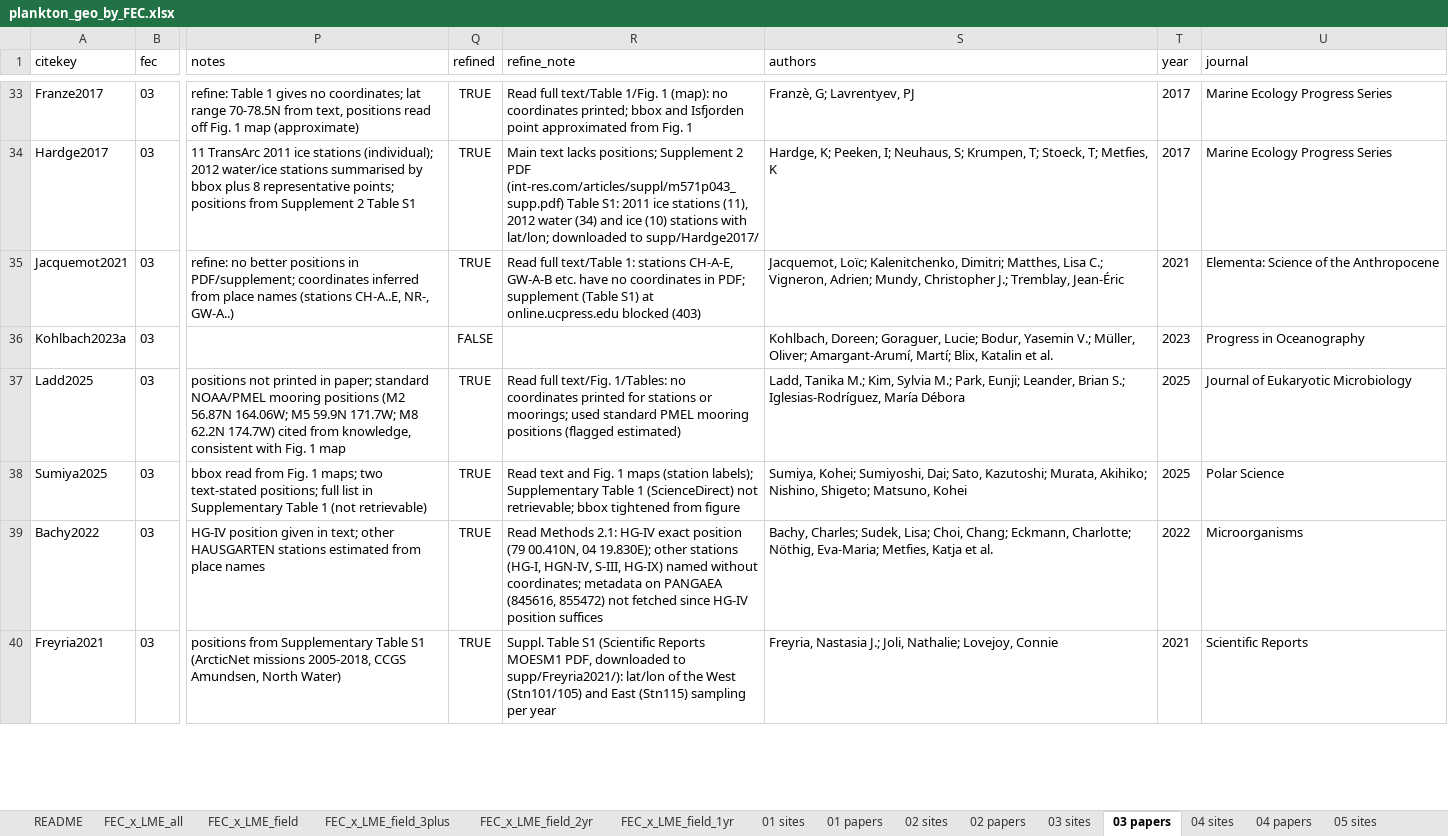
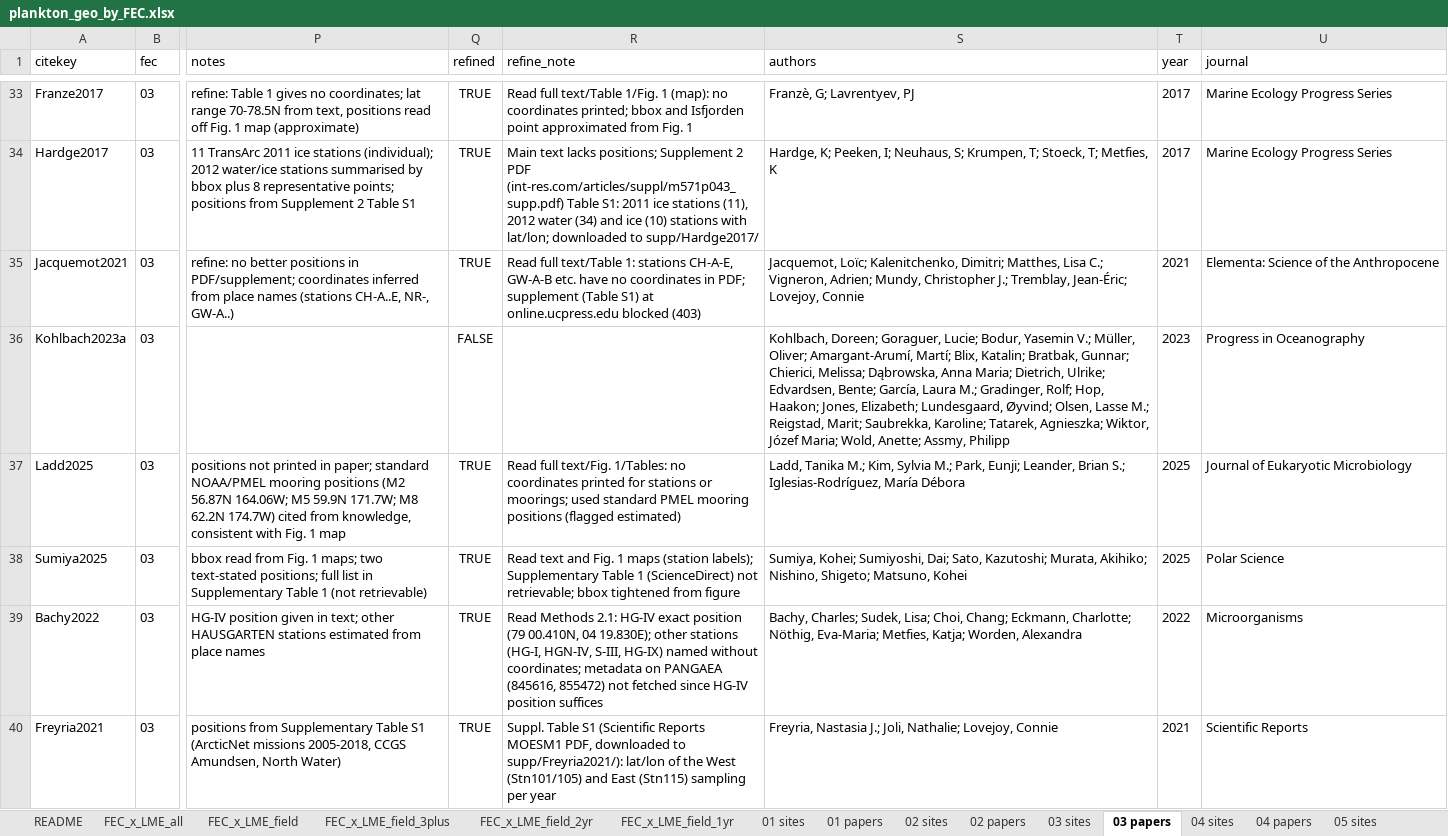
Before and after one commit to rec3141/SAMBR2027, an Excel workbook: data/geo/plankton_geo_by_FEC.xlsx, sheet 03 papers, drawn as a sheet; only a part is shown, gaps mark what is left out; values as stored, in another font and other column widths than the file's, no borders; the diff covers the shown part only; the diff names each change by its address in the sheet, - before the commit and + after, or states it on an @@ line.

```diff
--- a/data/geo/plankton_geo_by_FEC.xlsx (sheet 03 papers)
+++ b/data/geo/plankton_geo_by_FEC.xlsx (sheet 03 papers)
-S35 (authors): …J.; Tremblay, Jean-Éric
+S35 (authors): …J.; Tremblay, Jean-Éric; Lovejoy, Connie
-S36 (authors): …Martí; Blix, Katalin et al.
+S36 (authors): …Martí; Blix, Katalin; Bratbak, Gunnar; Chierici, Melissa; Dąbrowska, Anna Maria; Dietrich, Ulrike; Edvardsen, Bente; García, Laura M.; Gradinger, Rolf; Hop, Haakon; Jones, Elizabeth; Lundesgaard, Øyvind; Olsen, Lasse M.; Reigstad, Marit; Saubrekka, Karoline; Tatarek, Agnieszka; Wiktor, Józef Maria; Wold, Anette; Assmy, Philipp
-S39 (authors): …Eva-Maria; Metfies, Katja et al.
+S39 (authors): …Eva-Maria; Metfies, Katja; Worden, Alexandra
```
Also changed, not shown: 19 edited cells elsewhere in this sheet, sheet 04 papers, sheet 05 papers, sheet 01 papers, sheet 06 papers, sheet 02 papers, web/data/plankton_geo_by_FEC.xlsx, 5 other files.
